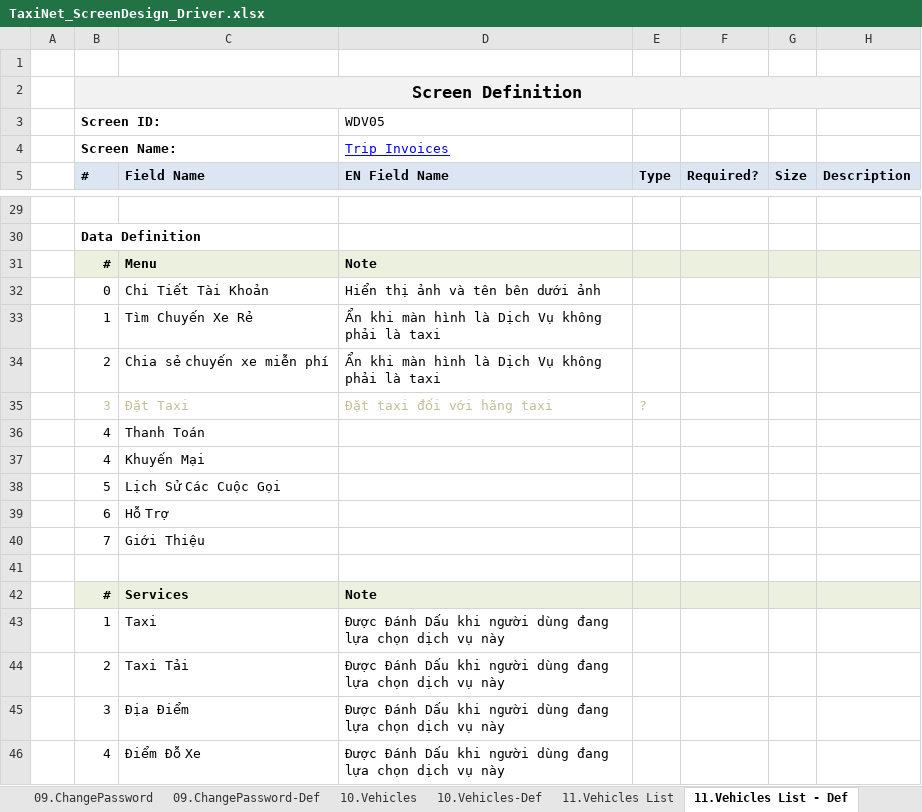
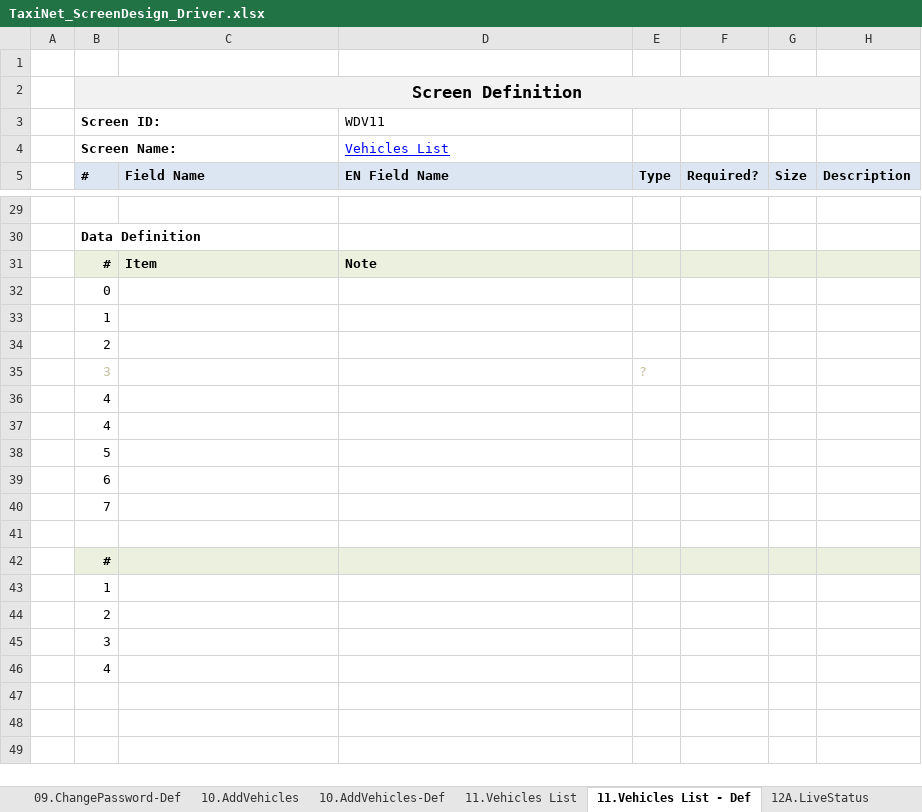
Before and after one commit to sangnvus/tns-project, an Excel workbook: WIP/Documents/Requirements/Mockup/LamLD/Web/TaxiNet_ScreenDesign_Driver.xlsx, sheet 11.Vehicles List - Def, drawn as a sheet; only a part is shown, gaps mark what is left out; values as stored, in another font and other column widths than the file's, no borders; removed rows and columns are numbered as before the commit, all else as after; the diff names each change by its address in the sheet, - before the commit and + after, or states it on an @@ line.

```diff
--- a/WIP/Documents/Requirements/Mockup/LamLD/Web/TaxiNet_ScreenDesign_Driver.xlsx (sheet 11.Vehicles List - Def)
+++ b/WIP/Documents/Requirements/Mockup/LamLD/Web/TaxiNet_ScreenDesign_Driver.xlsx (sheet 11.Vehicles List - Def)
-sheet tab: 10.Vehicles
+sheet tab: 10.AddVehicles
+sheet tab: 10.AddVehicles-Def
-D3 (EN Field Name): WDV05
+D3 (EN Field Name): WDV11
-D4 (EN Field Name): Trip Invoices
+D4 (EN Field Name): Vehicles List
-C31 (Field Name): Menu
+C31 (Field Name): Item
-row 32:  | 0 | Chi Tiết Tài Khoản | Hiển thị ảnh và tên bên dưới ảnh
-row 33:  | 1 | Tìm Chuyến Xe Rẻ | Ẩn khi màn hình là Dịch Vụ không phải là taxi
-row 34:  | 2 | Chia sẻ chuyến xe miễn phí | Ẩn khi màn hình là Dịch Vụ không phải là taxi
-row 35:  | 3 | Đặt Taxi | Đặt taxi đối với hãng taxi | ?
-row 36:  | 4 | Thanh Toán
-row 37:  | 4 | Khuyến Mại
-row 38:  | 5 | Lịch Sử Các Cuộc Gọi
-row 39:  | 6 | Hỗ Trợ
-row 40:  | 7 | Giới Thiệu
+row 32:  | 0
+row 33:  | 1
+row 34:  | 2
+row 35:  | 3 |  |  | ?
+row 36:  | 4
+row 37:  | 4
+row 38:  | 5
+row 39:  | 6
+row 40:  | 7
-row 42:  | # | Services | Note
-row 43:  | 1 | Taxi | Được Đánh Dấu khi người dùng đang lựa chọn dịch vụ này
-row 44:  | 2 | Taxi Tải | Được Đánh Dấu khi người dùng đang lựa chọn dịch vụ này
-row 45:  | 3 | Địa Điểm | Được Đánh Dấu khi người dùng đang lựa chọn dịch vụ này
-row 46:  | 4 | Điểm Đỗ Xe | Được Đánh Dấu khi người dùng đang lựa chọn dịch vụ này
+row 42:  | #
+row 43:  | 1
+row 44:  | 2
+row 45:  | 3
+row 46:  | 4
```
Also changed, not shown: sheet 22.PromotionTrips, sheet 21.ForgotPassword, sheet Function List, sheet 08.EditContactInfo-Def, sheet 02.Login-Def, sheet 09.ChangePassword-Def, 15 more sheets, other sheet tabs, charts or pictures, WIP/Documents/Requirements/Mockup/LamLD/Web/TaxiNet_ScreenDesign_Agent.xlsx, WIP/Documents/Requirements/Mockup/LamLD/Web/TaxiNet_ScreenDesign_Rider.xlsx, 2 other files.
